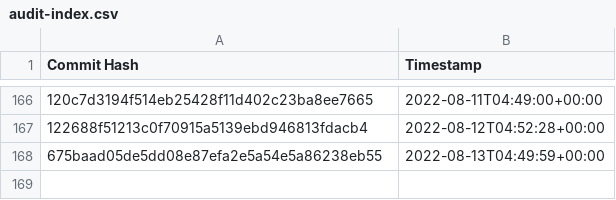
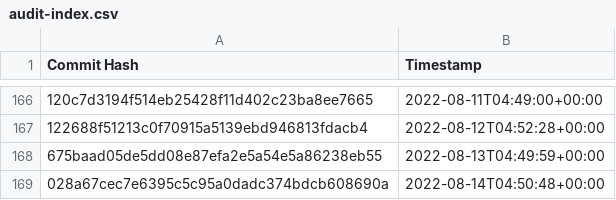
Before and after one commit to the-commons-project/vci-directory, a CSV file: logs/audit-index.csv, drawn as a sheet; only a part is shown, gaps mark what is left out; the diff names each change by its address in the sheet, - before the commit and + after, or states it on an @@ line.

Commit message:
added commit hash to audit index

```diff
--- a/logs/audit-index.csv
+++ b/logs/audit-index.csv
+row 169: 028a67cec7e6395c5c95a0dadc374bdcb608690a | 2022-08-14T04:50:48+00:00
```
